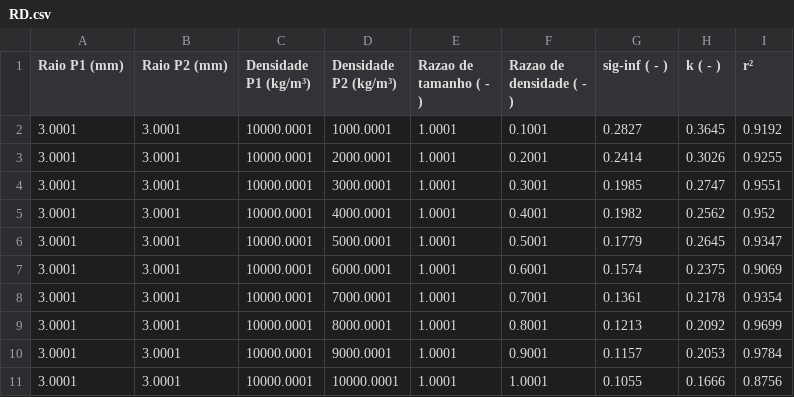
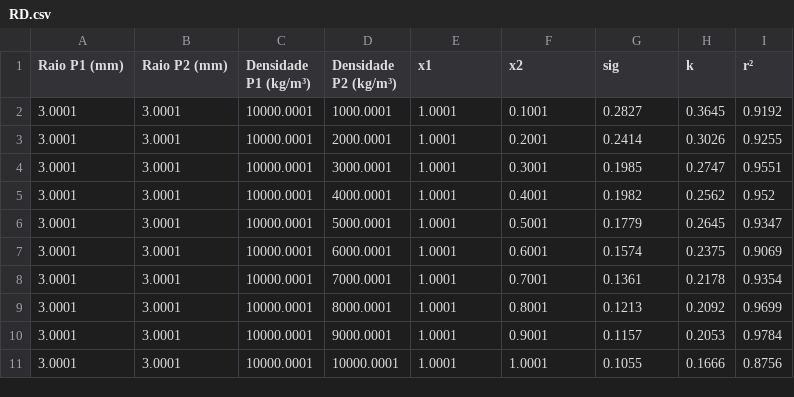
Before and after one commit to rodolfojbrandao/Data, a CSV file: Segregacao/RD.csv, drawn as a sheet.

Commit message:
Data

```diff
--- a/Segregacao/RD.csv
+++ b/Segregacao/RD.csv
@@ -1,2 +1,2 @@
-Raio P1 (mm),Raio P2 (mm),Densidade P1 (kg/m³),Densidade P2 (kg/m³),Razao de tamanho ( - ),Razao de densidade ( - ),sig-inf ( - ),k ( - ),r²
+Raio P1 (mm),Raio P2 (mm),Densidade P1 (kg/m³),Densidade P2 (kg/m³),x1,x2,sig,k,r²
 3.0001,3.0001,10000.0001,1000.0001,1.0001,0.1001,0.2827,0.3645,0.9192
```
Also changed, not shown: Segregacao/RT.csv.
